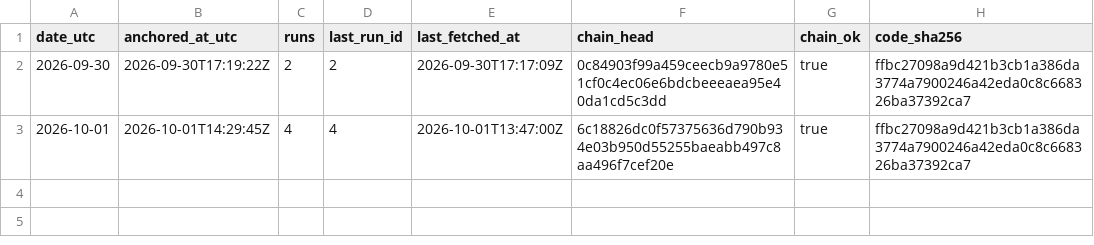
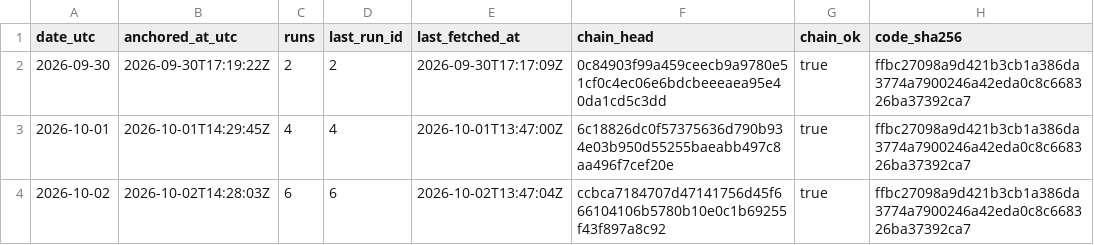
Before and after one commit to kvantixtech/energy-price-archive, a CSV file: anchors/chain-heads.csv, drawn as a sheet.

Commit message:
anchor 2026-10-02: chain head ccbca7184707 (run 6, 6 runs, chain_ok=true)

```diff
--- a/anchors/chain-heads.csv
+++ b/anchors/chain-heads.csv
@@ -3 +3,2 @@ date_utc,anchored_at_utc,runs,last_run_id,last_fetched_at,chain_head,chain_ok,co
 2026-10-01,2026-10-01T14:29:45Z,4,4,2026-10-01T13:47:00Z,6c18826dc0f57375636d790b934e03b950d55255baeabb497c8aa496f7cef20e,true,ffbc27098a9d421b3cb1a386da3774a7900246a42eda0c8c668326ba37392ca7
+2026-10-02,2026-10-02T14:28:03Z,6,6,2026-10-02T13:47:04Z,ccbca7184707d47141756d45f666104106b5780b10e0c1b69255f43f897a8c92,true,ffbc27098a9d421b3cb1a386da3774a7900246a42eda0c8c668326ba37392ca7
```
